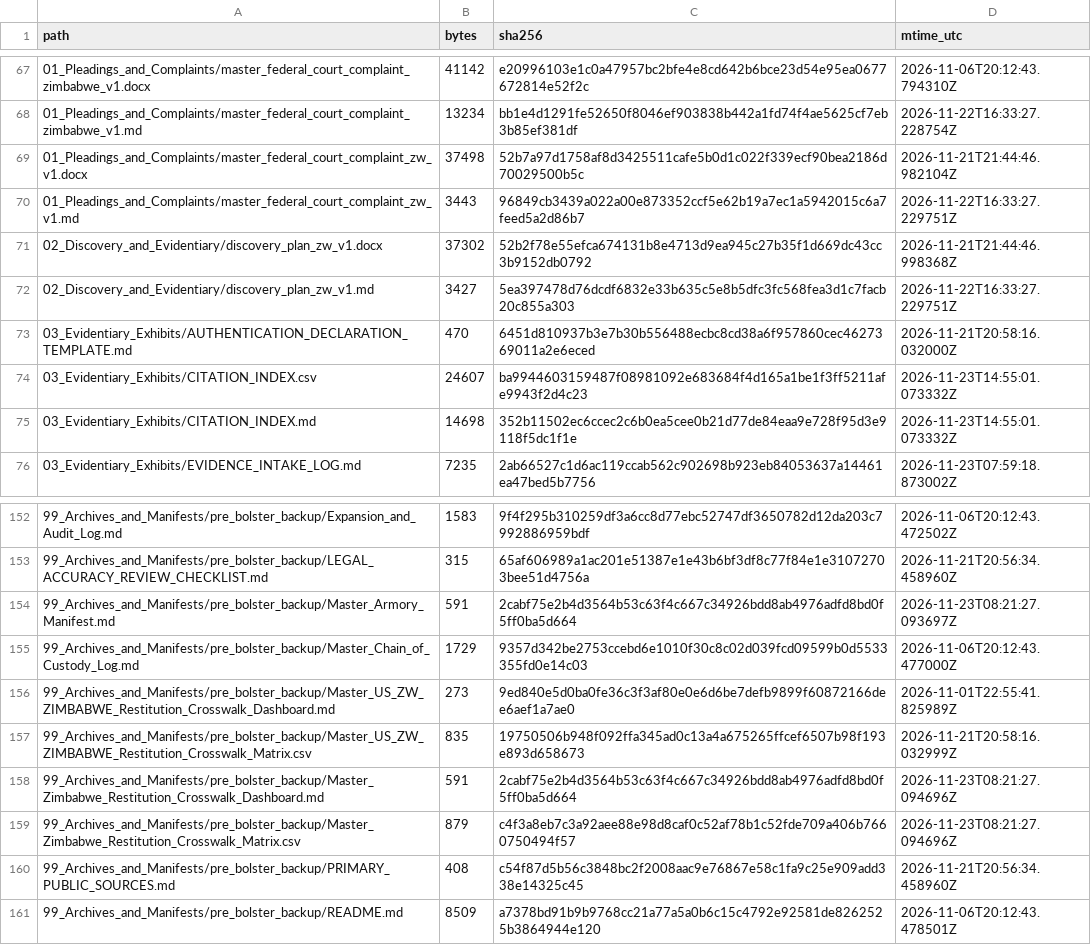
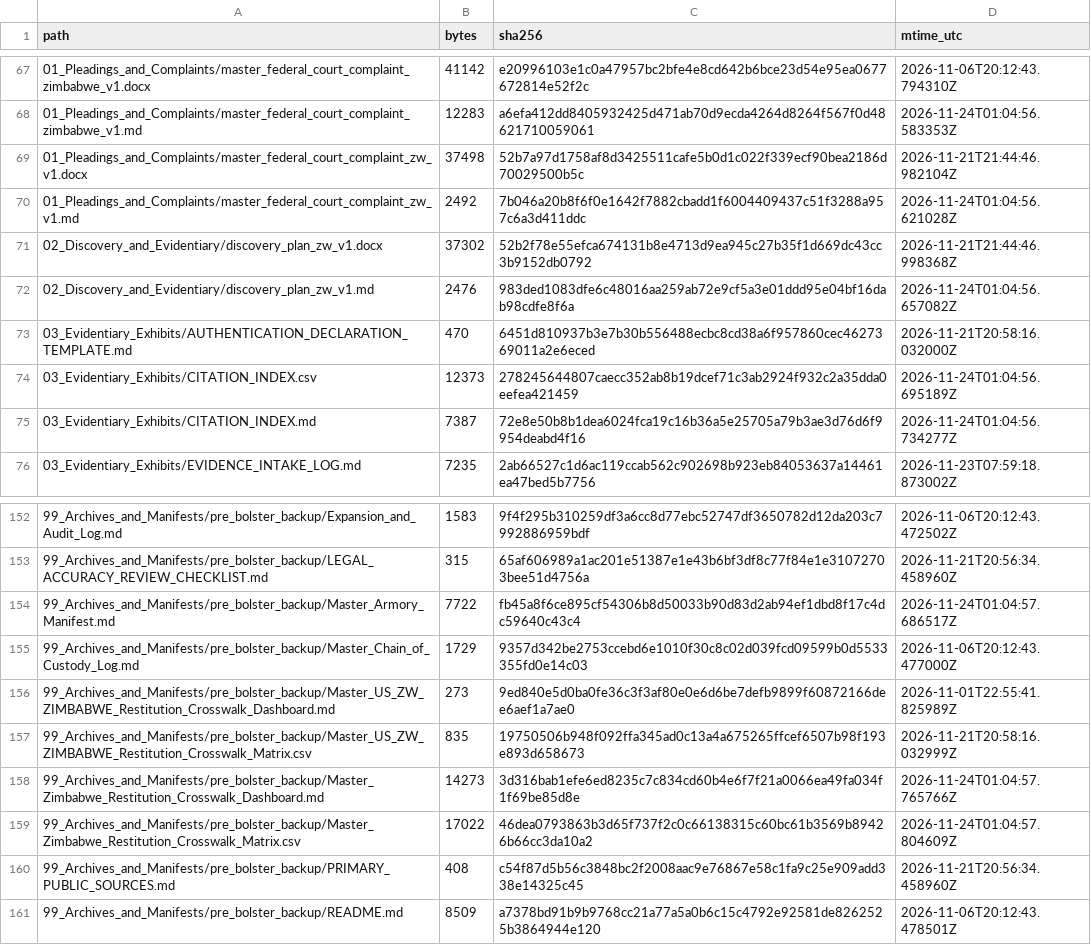
Before and after one commit to GlobalRestitutionAlliance/africa-us-zw-zimbabwe-master-litigation, a CSV file: 99_Archives_and_Manifests/MANIFEST_SHA256.csv, drawn as a sheet; only a part is shown, gaps mark what is left out; the diff covers the shown part only.

```diff
--- a/99_Archives_and_Manifests/MANIFEST_SHA256.csv
+++ b/99_Archives_and_Manifests/MANIFEST_SHA256.csv
@@ -67,10 +67,10 @@ path,bytes,sha256,mtime_utc
 01_Pleadings_and_Complaints/master_federal_court_complaint_zimbabwe_v1.docx,41142,e20996103e1c0a47957bc2bfe4e8cd642b6bce23d54e95ea0677672814e52f2c,2026-11-06T20:12:43.794310Z
-01_Pleadings_and_Complaints/master_federal_court_complaint_zimbabwe_v1.md,13234,bb1e4d1291fe52650f8046ef903838b442a1fd74f4ae5625cf7eb3b85ef381df,2026-11-22T16:33:27.228754Z
+01_Pleadings_and_Complaints/master_federal_court_complaint_zimbabwe_v1.md,12283,a6efa412dd8405932425d471ab70d9ecda4264d8264f567f0d48621710059061,2026-11-24T01:04:56.583353Z
 01_Pleadings_and_Complaints/master_federal_court_complaint_zw_v1.docx,37498,52b7a97d1758af8d3425511cafe5b0d1c022f339ecf90bea2186d70029500b5c,2026-11-21T21:44:46.982104Z
-01_Pleadings_and_Complaints/master_federal_court_complaint_zw_v1.md,3443,96849cb3439a022a00e873352ccf5e62b19a7ec1a5942015c6a7feed5a2d86b7,2026-11-22T16:33:27.229751Z
+01_Pleadings_and_Complaints/master_federal_court_complaint_zw_v1.md,2492,7b046a20b8f6f0e1642f7882cbadd1f6004409437c51f3288a957c6a3d411ddc,2026-11-24T01:04:56.621028Z
 02_Discovery_and_Evidentiary/discovery_plan_zw_v1.docx,37302,52b2f78e55efca674131b8e4713d9ea945c27b35f1d669dc43cc3b9152db0792,2026-11-21T21:44:46.998368Z
-02_Discovery_and_Evidentiary/discovery_plan_zw_v1.md,3427,5ea397478d76dcdf6832e33b635c5e8b5dfc3fc568fea3d1c7facb20c855a303,2026-11-22T16:33:27.229751Z
+02_Discovery_and_Evidentiary/discovery_plan_zw_v1.md,2476,983ded1083dfe6c48016aa259ab72e9cf5a3e01ddd95e04bf16dab98cdfe8f6a,2026-11-24T01:04:56.657082Z
 03_Evidentiary_Exhibits/AUTHENTICATION_DECLARATION_TEMPLATE.md,470,6451d810937b3e7b30b556488ecbc8cd38a6f957860cec4627369011a2e6eced,2026-11-21T20:58:16.032000Z
-03_Evidentiary_Exhibits/CITATION_INDEX.csv,24607,ba9944603159487f08981092e683684f4d165a1be1f3ff5211afe9943f2d4c23,2026-11-23T14:55:01.073332Z
-03_Evidentiary_Exhibits/CITATION_INDEX.md,14698,352b11502ec6ccec2c6b0ea5cee0b21d77de84eaa9e728f95d3e9118f5dc1f1e,2026-11-23T14:55:01.073332Z
+03_Evidentiary_Exhibits/CITATION_INDEX.csv,12373,278245644807caecc352ab8b19dcef71c3ab2924f932c2a35dda0eefea421459,2026-11-24T01:04:56.695189Z
+03_Evidentiary_Exhibits/CITATION_INDEX.md,7387,72e8e50b8b1dea6024fca19c16b36a5e25705a79b3ae3d76d6f9954deabd4f16,2026-11-24T01:04:56.734277Z
 03_Evidentiary_Exhibits/EVIDENCE_INTAKE_LOG.md,7235,2ab66527c1d6ac119ccab562c902698b923eb84053637a14461ea47bed5b7756,2026-11-23T07:59:18.873002Z
@@ -153,3 +153,3 @@ path,bytes,sha256,mtime_utc
 99_Archives_and_Manifests/pre_bolster_backup/LEGAL_ACCURACY_REVIEW_CHECKLIST.md,315,65af606989a1ac201e51387e1e43b6bf3df8c77f84e1e31072703bee51d4756a,2026-11-21T20:56:34.458960Z
-99_Archives_and_Manifests/pre_bolster_backup/Master_Armory_Manifest.md,591,2cabf75e2b4d3564b53c63f4c667c34926bdd8ab4976adfd8bd0f5ff0ba5d664,2026-11-23T08:21:27.093697Z
+99_Archives_and_Manifests/pre_bolster_backup/Master_Armory_Manifest.md,7722,fb45a8f6ce895cf54306b8d50033b90d83d2ab94ef1dbd8f17c4dc59640c43c4,2026-11-24T01:04:57.686517Z
 99_Archives_and_Manifests/pre_bolster_backup/Master_Chain_of_Custody_Log.md,1729,9357d342be2753ccebd6e1010f30c8c02d039fcd09599b0d5533355fd0e14c03,2026-11-06T20:12:43.477000Z
@@ -157,4 +157,4 @@ path,bytes,sha256,mtime_utc
 99_Archives_and_Manifests/pre_bolster_backup/Master_US_ZW_ZIMBABWE_Restitution_Crosswalk_Matrix.csv,835,19750506b948f092ffa345ad0c13a4a675265ffcef6507b98f193e893d658673,2026-11-21T20:58:16.032999Z
-99_Archives_and_Manifests/pre_bolster_backup/Master_Zimbabwe_Restitution_Crosswalk_Dashboard.md,591,2cabf75e2b4d3564b53c63f4c667c34926bdd8ab4976adfd8bd0f5ff0ba5d664,2026-11-23T08:21:27.094696Z
-99_Archives_and_Manifests/pre_bolster_backup/Master_Zimbabwe_Restitution_Crosswalk_Matrix.csv,879,c4f3a8eb7c3a92aee88e98d8caf0c52af78b1c52fde709a406b7660750494f57,2026-11-23T08:21:27.094696Z
+99_Archives_and_Manifests/pre_bolster_backup/Master_Zimbabwe_Restitution_Crosswalk_Dashboard.md,14273,3d316bab1efe6ed8235c7c834cd60b4e6f7f21a0066ea49fa034f1f69be85d8e,2026-11-24T01:04:57.765766Z
+99_Archives_and_Manifests/pre_bolster_backup/Master_Zimbabwe_Restitution_Crosswalk_Matrix.csv,17022,46dea0793863b3d65f737f2c0c66138315c60bc61b3569b89426b66cc3da10a2,2026-11-24T01:04:57.804609Z
 99_Archives_and_Manifests/pre_bolster_backup/PRIMARY_PUBLIC_SOURCES.md,408,c54f87d5b56c3848bc2f2008aac9e76867e58c1fa9c25e909add338e14325c45,2026-11-21T20:56:34.458960Z
```
Also changed, not shown: 63 edited cells elsewhere in this file, 00_Master_Knowledge_Base/Master_US_ZW_ZIMBABWE_Restitution_Crosswalk_Matrix.csv, 28 other files.
